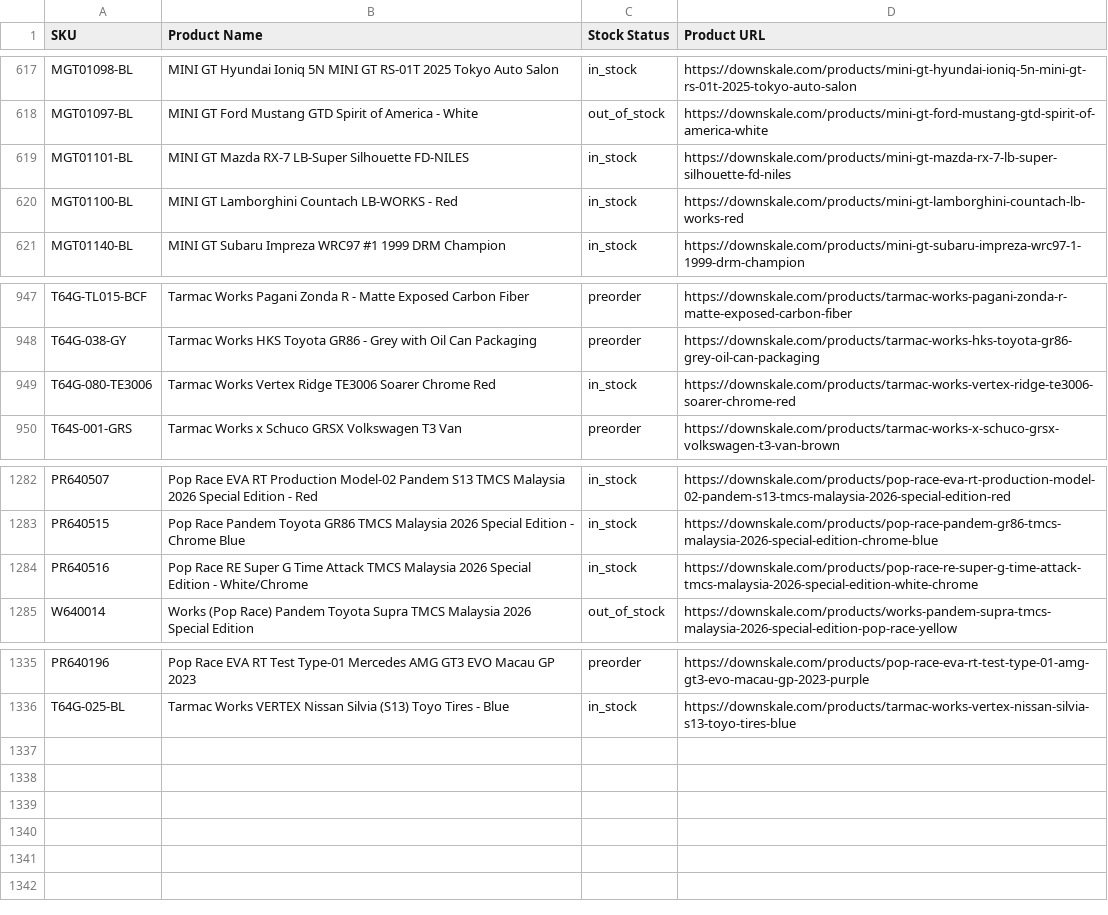
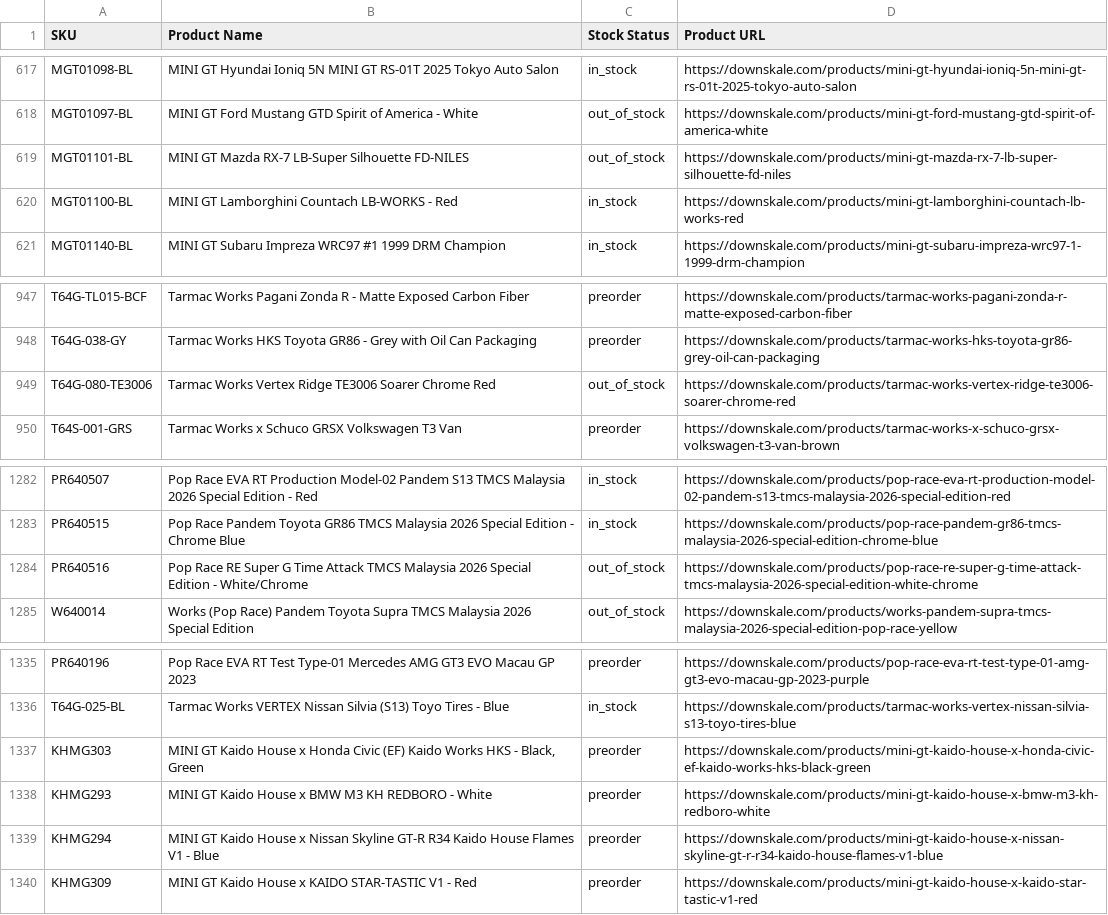
Before and after one commit to chrisboulas/downskale-inventory-feed-data, a CSV file: inventory.csv, drawn as a sheet; only a part is shown, gaps mark what is left out.

```diff
--- a/inventory.csv
+++ b/inventory.csv
@@ -618,3 +618,3 @@ MGT01098-BL,MINI GT Hyundai Ioniq 5N MINI GT RS-01T 2025 Tokyo Auto Salon,in_sto
 MGT01097-BL,MINI GT Ford Mustang GTD Spirit of America - White,out_of_stock,https://downskale.com/products/mini-gt-ford-mustang-gtd-spirit-of-america-white
-MGT01101-BL,MINI GT Mazda RX-7 LB-Super Silhouette FD-NILES,in_stock,https://downskale.com/products/mini-gt-mazda-rx-7-lb-super-silhouette-fd-niles
+MGT01101-BL,MINI GT Mazda RX-7 LB-Super Silhouette FD-NILES,out_of_stock,https://downskale.com/products/mini-gt-mazda-rx-7-lb-super-silhouette-fd-niles
 MGT01100-BL,MINI GT Lamborghini Countach LB-WORKS - Red,in_stock,https://downskale.com/products/mini-gt-lamborghini-countach-lb-works-red
@@ -948,3 +948,3 @@ T64G-TL015-BCF,Tarmac Works Pagani Zonda R - Matte Exposed Carbon Fiber,preorder
 T64G-038-GY,Tarmac Works HKS Toyota GR86 - Grey with Oil Can Packaging,preorder,https://downskale.com/products/tarmac-works-hks-toyota-gr86-grey-oil-can-packaging
-T64G-080-TE3006,Tarmac Works Vertex Ridge TE3006 Soarer Chrome Red,in_stock,https://downskale.com/products/tarmac-works-vertex-ridge-te3006-soarer-chrome-red
+T64G-080-TE3006,Tarmac Works Vertex Ridge TE3006 Soarer Chrome Red,out_of_stock,https://downskale.com/products/tarmac-works-vertex-ridge-te3006-soarer-chrome-red
 T64S-001-GRS,Tarmac Works x Schuco GRSX Volkswagen T3 Van,preorder,https://downskale.com/products/tarmac-works-x-schuco-grsx-volkswagen-t3-van-brown
@@ -1283,3 +1283,3 @@ PR640507,Pop Race EVA RT Production Model-02 Pandem S13 TMCS Malaysia 2026 Speci
 PR640515,Pop Race Pandem Toyota GR86 TMCS Malaysia 2026 Special Edition - Chrome Blue,in_stock,https://downskale.com/products/pop-race-pandem-gr86-tmcs-malaysia-2026-special-edition-chrome-blue
-PR640516,Pop Race RE Super G Time Attack TMCS Malaysia 2026 Special Edition - White/Chrome,in_stock,https://downskale.com/products/pop-race-re-super-g-time-attack-tmcs-malaysia-2026-special-edition-white-chrome
+PR640516,Pop Race RE Super G Time Attack TMCS Malaysia 2026 Special Edition - White/Chrome,out_of_stock,https://downskale.com/products/pop-race-re-super-g-time-attack-tmcs-malaysia-2026-special-edition-white-chrome
 W640014,Works (Pop Race) Pandem Toyota Supra TMCS Malaysia 2026 Special Edition,out_of_stock,https://downskale.com/products/works-pandem-supra-tmcs-malaysia-2026-special-edition-pop-race-yellow
@@ -1336 +1336,5 @@ PR640196,Pop Race EVA RT Test Type-01 Mercedes AMG GT3 EVO Macau GP 2023,preorde
 T64G-025-BL,Tarmac Works VERTEX Nissan Silvia (S13) Toyo Tires - Blue,in_stock,https://downskale.com/products/tarmac-works-vertex-nissan-silvia-s13-toyo-tires-blue
+KHMG303,"MINI GT Kaido House x Honda Civic (EF) Kaido Works HKS - Black, Green",preorder,https://downskale.com/products/mini-gt-kaido-house-x-honda-civic-ef-kaido-works-hks-black-green
+KHMG293,MINI GT Kaido House x BMW M3 KH REDBORO - White,preorder,https://downskale.com/products/mini-gt-kaido-house-x-bmw-m3-kh-redboro-white
+KHMG294,MINI GT Kaido House x Nissan Skyline GT-R R34 Kaido House Flames V1 - Blue,preorder,https://downskale.com/products/mini-gt-kaido-house-x-nissan-skyline-gt-r-r34-kaido-house-flames-v1-blue
+KHMG309,MINI GT Kaido House x KAIDO STAR-TASTIC V1 - Red,preorder,https://downskale.com/products/mini-gt-kaido-house-x-kaido-star-tastic-v1-red
```
